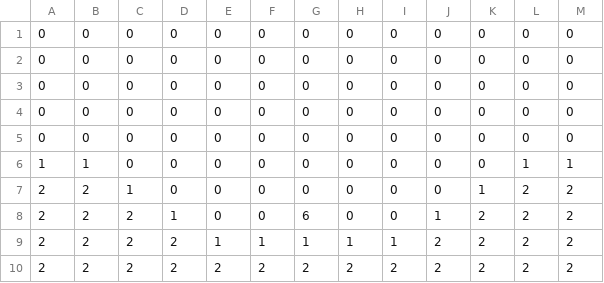
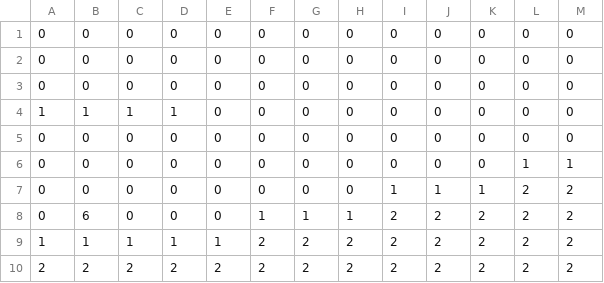
Before and after one commit to Arigatou1/MahouSyoujo, a CSV file: KansyaTeamGame2/Stage/Stage5.csv, drawn as a sheet; removed rows and columns are numbered as before the commit, all else as after; the diff names each change by its address in the sheet, - before the commit and + after, or states it on an @@ line.

```diff
--- a/KansyaTeamGame2/Stage/Stage5.csv
+++ b/KansyaTeamGame2/Stage/Stage5.csv
+row 4: 1 | 1 | 1 | 1 | 0 | 0 | 0 | 0 | 0 | 0 | 0 | 0 | 0
-L6: 0
+L6: 1
-M6: 0
+M6: 1
-row 6: 1 | 1 | 0 | 0 | 0 | 0 | 0 | 0 | 0 | 0 | 0 | 1 | 1
-A7: 2
+A7: 0
-B7: 2
+B7: 0
-C7: 1
+C7: 0
-I7: 0
+I7: 1
-J7: 0
+J7: 1
-row 8: 2 | 2 | 2 | 1 | 0 | 0 | 6 | 0 | 0 | 1 | 2 | 2 | 2
-A8: 2
+A8: 0
-B8: 2
+B8: 6
-C8: 2
+C8: 0
-D8: 2
+D8: 0
-E8: 1
+E8: 0
-I8: 1
+I8: 2
+row 9: 1 | 1 | 1 | 1 | 1 | 2 | 2 | 2 | 2 | 2 | 2 | 2 | 2
```
Also changed, not shown: KansyaTeamGame2/Stage/Stage3.csv, 56 other files.
